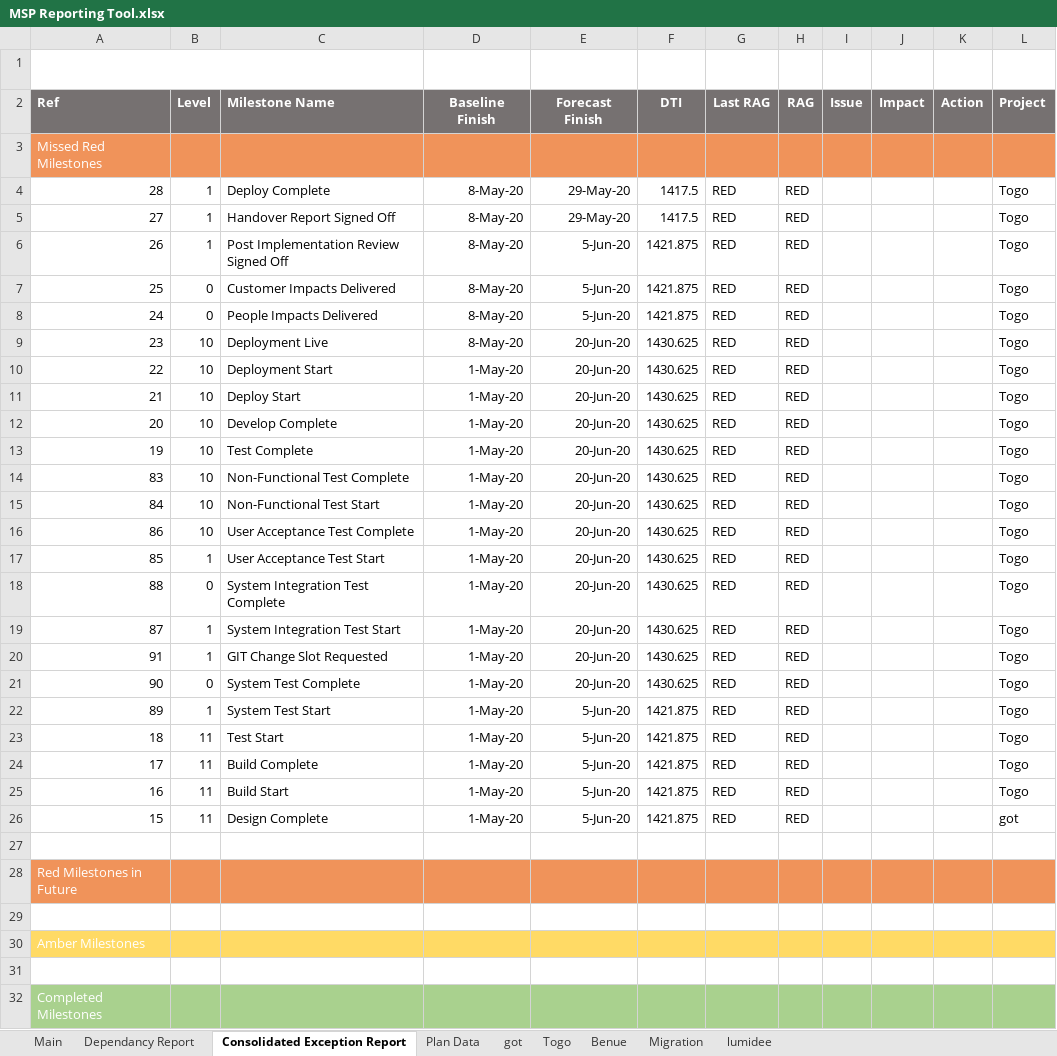
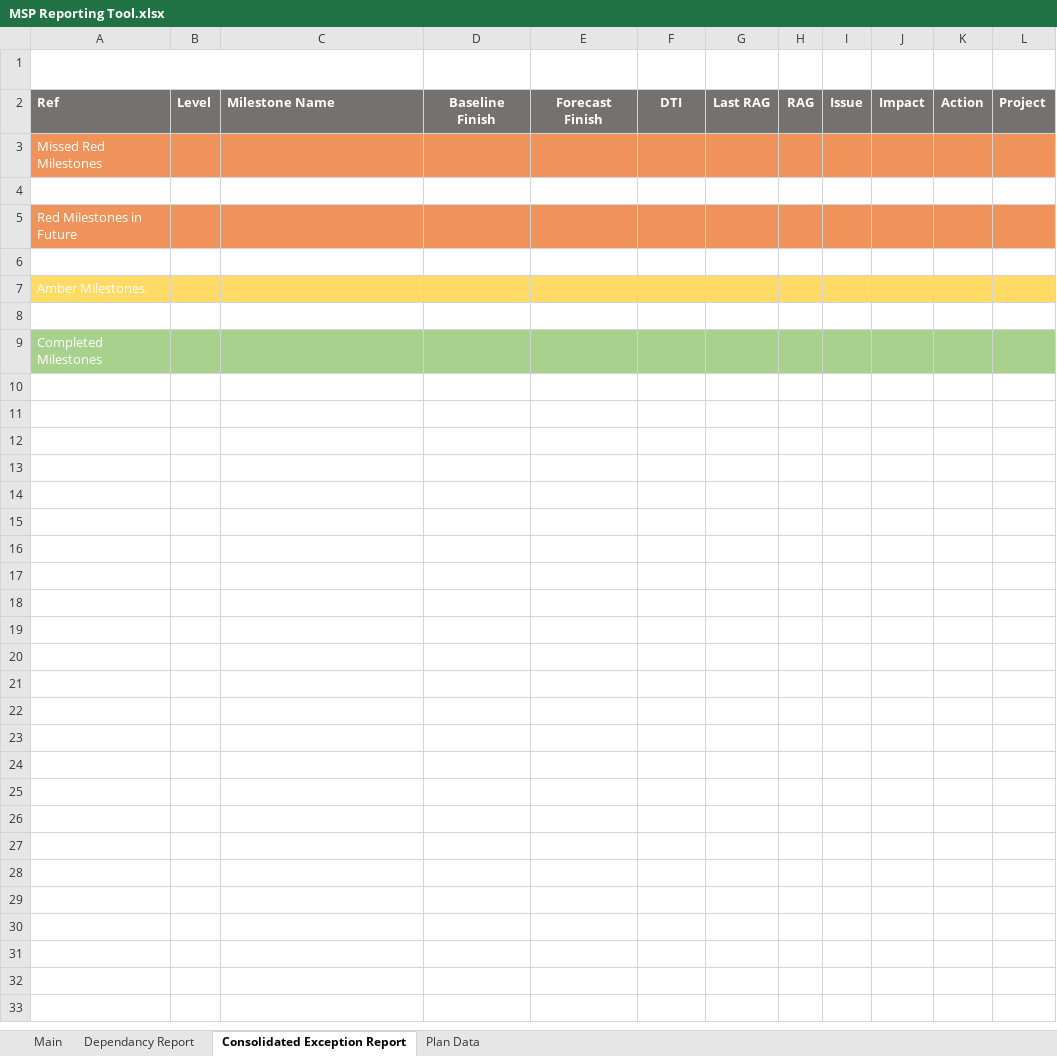
Before and after one commit to jules008/MSPReportingTool, an Excel workbook: MSP Reporting Tool.xlsx, sheet Consolidated Exception Report, drawn as a sheet; only a part is shown; values as stored, in another font and other column widths than the file's, no borders; the diff covers the shown part only; the diff names each change by its address in the sheet, - before the commit and + after, or states it on an @@ line.

```diff
--- a/MSP Reporting Tool.xlsx (sheet Consolidated Exception Report)
+++ b/MSP Reporting Tool.xlsx (sheet Consolidated Exception Report)
-sheet tab: got
-sheet tab: Togo
-sheet tab: Benue
-sheet tab: Migration
-sheet tab: lumidee
-row 4: 28 | 1 | Deploy Complete | 8-May-20 | 29-May-20 | 1417.5 | RED | RED |  |  |  | Togo
-row 5: 27 | 1 | Handover Report Signed Off | 8-May-20 | 29-May-20 | 1417.5 | RED | RED |  |  |  | Togo
-row 6: 26 | 1 | Post Implementation Review Signed Off | 8-May-20 | 5-Jun-20 | 1421.875 | RED | RED |  |  |  | Togo
-row 7: 25 | 0 | Customer Impacts Delivered | 8-May-20 | 5-Jun-20 | 1421.875 | RED | RED |  |  |  | Togo
-row 8: 24 | 0 | People Impacts Delivered | 8-May-20 | 5-Jun-20 | 1421.875 | RED | RED |  |  |  | Togo
-row 9: 23 | 10 | Deployment Live | 8-May-20 | 20-Jun-20 | 1430.625 | RED | RED |  |  |  | Togo
-row 10: 22 | 10 | Deployment Start | 1-May-20 | 20-Jun-20 | 1430.625 | RED | RED |  |  |  | Togo
-row 11: 21 | 10 | Deploy Start | 1-May-20 | 20-Jun-20 | 1430.625 | RED | RED |  |  |  | Togo
-row 12: 20 | 10 | Develop Complete | 1-May-20 | 20-Jun-20 | 1430.625 | RED | RED |  |  |  | Togo
-row 13: 19 | 10 | Test Complete | 1-May-20 | 20-Jun-20 | 1430.625 | RED | RED |  |  |  | Togo
-row 14: 83 | 10 | Non-Functional Test Complete | 1-May-20 | 20-Jun-20 | 1430.625 | RED | RED |  |  |  | Togo
-row 15: 84 | 10 | Non-Functional Test Start | 1-May-20 | 20-Jun-20 | 1430.625 | RED | RED |  |  |  | Togo
-row 16: 86 | 10 | User Acceptance Test Complete | 1-May-20 | 20-Jun-20 | 1430.625 | RED | RED |  |  |  | Togo
-row 17: 85 | 1 | User Acceptance Test Start | 1-May-20 | 20-Jun-20 | 1430.625 | RED | RED |  |  |  | Togo
-row 18: 88 | 0 | System Integration Test Complete | 1-May-20 | 20-Jun-20 | 1430.625 | RED | RED |  |  |  | Togo
-row 19: 87 | 1 | System Integration Test Start | 1-May-20 | 20-Jun-20 | 1430.625 | RED | RED |  |  |  | Togo
-row 20: 91 | 1 | GIT Change Slot Requested | 1-May-20 | 20-Jun-20 | 1430.625 | RED | RED |  |  |  | Togo
-row 21: 90 | 0 | System Test Complete | 1-May-20 | 20-Jun-20 | 1430.625 | RED | RED |  |  |  | Togo
-row 22: 89 | 1 | System Test Start | 1-May-20 | 5-Jun-20 | 1421.875 | RED | RED |  |  |  | Togo
-row 23: 18 | 11 | Test Start | 1-May-20 | 5-Jun-20 | 1421.875 | RED | RED |  |  |  | Togo
-row 24: 17 | 11 | Build Complete | 1-May-20 | 5-Jun-20 | 1421.875 | RED | RED |  |  |  | Togo
-row 25: 16 | 11 | Build Start | 1-May-20 | 5-Jun-20 | 1421.875 | RED | RED |  |  |  | Togo
-row 26: 15 | 11 | Design Complete | 1-May-20 | 5-Jun-20 | 1421.875 | RED | RED |  |  |  | got
```
Also changed, not shown: 13 removed rows elsewhere in this sheet, sheet Dependancy Report, sheet Main, hidden cells, charts or pictures, 2 other files.
